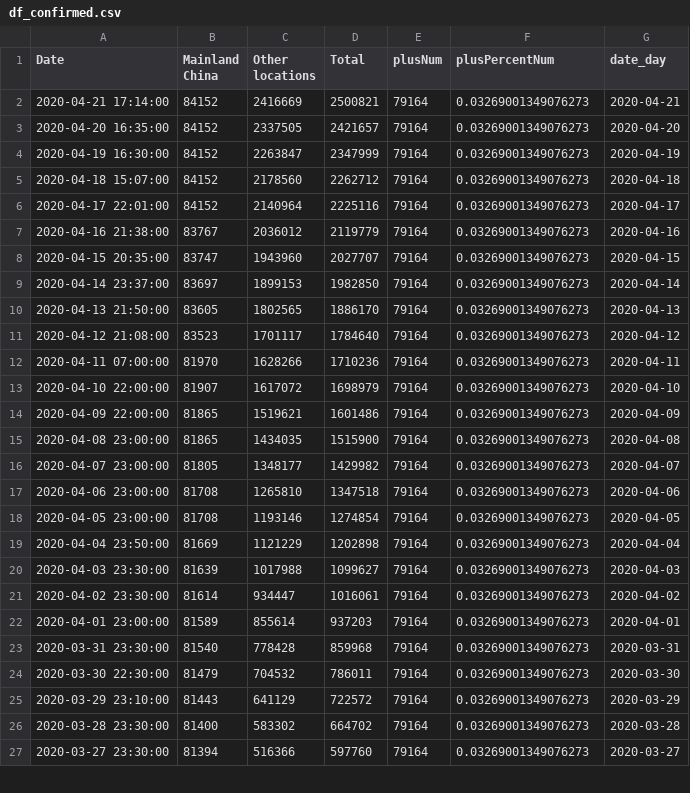
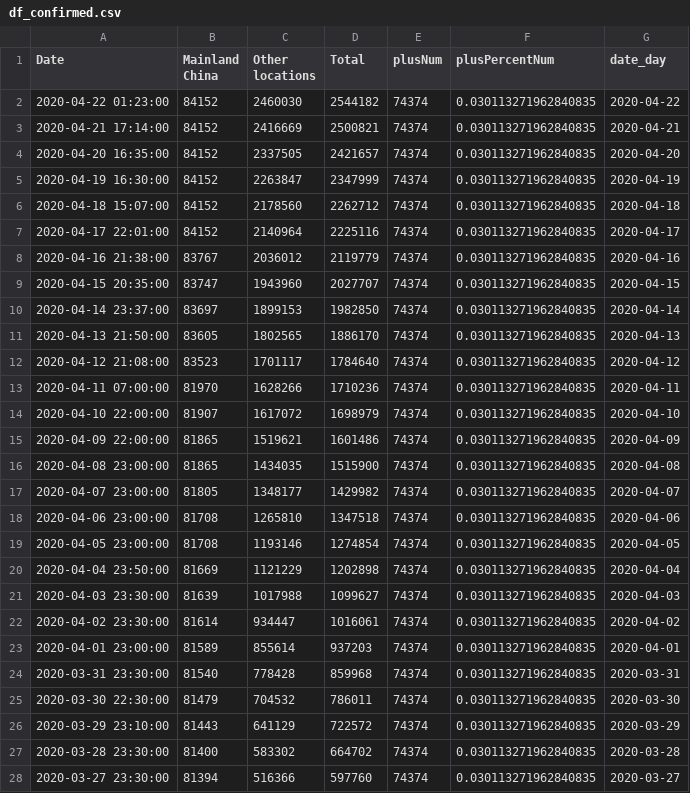
Before and after one commit to ihapoorv/data-updated, a CSV file: df_confirmed.csv, drawn as a sheet; only a part is shown; the diff covers the shown part only.

```diff
--- a/df_confirmed.csv
+++ b/df_confirmed.csv
@@ -1,27 +1,28 @@
 Date,Mainland China,Other locations,Total,plusNum,plusPercentNum,date_day
-2020-04-21 17:14:00,84152,2416669,2500821,79164,0.03269001349076273,2020-04-21
-2020-04-20 16:35:00,84152,2337505,2421657,79164,0.03269001349076273,2020-04-20
-2020-04-19 16:30:00,84152,2263847,2347999,79164,0.03269001349076273,2020-04-19
-2020-04-18 15:07:00,84152,2178560,2262712,79164,0.03269001349076273,2020-04-18
-2020-04-17 22:01:00,84152,2140964,2225116,79164,0.03269001349076273,2020-04-17
-2020-04-16 21:38:00,83767,2036012,2119779,79164,0.03269001349076273,2020-04-16
-2020-04-15 20:35:00,83747,1943960,2027707,79164,0.03269001349076273,2020-04-15
-2020-04-14 23:37:00,83697,1899153,1982850,79164,0.03269001349076273,2020-04-14
-2020-04-13 21:50:00,83605,1802565,1886170,79164,0.03269001349076273,2020-04-13
-2020-04-12 21:08:00,83523,1701117,1784640,79164,0.03269001349076273,2020-04-12
-2020-04-11 07:00:00,81970,1628266,1710236,79164,0.03269001349076273,2020-04-11
-2020-04-10 22:00:00,81907,1617072,1698979,79164,0.03269001349076273,2020-04-10
-2020-04-09 22:00:00,81865,1519621,1601486,79164,0.03269001349076273,2020-04-09
-2020-04-08 23:00:00,81865,1434035,1515900,79164,0.03269001349076273,2020-04-08
-2020-04-07 23:00:00,81805,1348177,1429982,79164,0.03269001349076273,2020-04-07
-2020-04-06 23:00:00,81708,1265810,1347518,79164,0.03269001349076273,2020-04-06
-2020-04-05 23:00:00,81708,1193146,1274854,79164,0.03269001349076273,2020-04-05
-2020-04-04 23:50:00,81669,1121229,1202898,79164,0.03269001349076273,2020-04-04
-2020-04-03 23:30:00,81639,1017988,1099627,79164,0.03269001349076273,2020-04-03
-2020-04-02 23:30:00,81614,934447,1016061,79164,0.03269001349076273,2020-04-02
-2020-04-01 23:00:00,81589,855614,937203,79164,0.03269001349076273,2020-04-01
-2020-03-31 23:30:00,81540,778428,859968,79164,0.03269001349076273,2020-03-31
-2020-03-30 22:30:00,81479,704532,786011,79164,0.03269001349076273,2020-03-30
-2020-03-29 23:10:00,81443,641129,722572,79164,0.03269001349076273,2020-03-29
-2020-03-28 23:30:00,81400,583302,664702,79164,0.03269001349076273,2020-03-28
-2020-03-27 23:30:00,81394,516366,597760,79164,0.03269001349076273,2020-03-27
+2020-04-22 01:23:00,84152,2460030,2544182,74374,0.030113271962840835,2020-04-22
+2020-04-21 17:14:00,84152,2416669,2500821,74374,0.030113271962840835,2020-04-21
+2020-04-20 16:35:00,84152,2337505,2421657,74374,0.030113271962840835,2020-04-20
+2020-04-19 16:30:00,84152,2263847,2347999,74374,0.030113271962840835,2020-04-19
+2020-04-18 15:07:00,84152,2178560,2262712,74374,0.030113271962840835,2020-04-18
+2020-04-17 22:01:00,84152,2140964,2225116,74374,0.030113271962840835,2020-04-17
+2020-04-16 21:38:00,83767,2036012,2119779,74374,0.030113271962840835,2020-04-16
+2020-04-15 20:35:00,83747,1943960,2027707,74374,0.030113271962840835,2020-04-15
+2020-04-14 23:37:00,83697,1899153,1982850,74374,0.030113271962840835,2020-04-14
+2020-04-13 21:50:00,83605,1802565,1886170,74374,0.030113271962840835,2020-04-13
+2020-04-12 21:08:00,83523,1701117,1784640,74374,0.030113271962840835,2020-04-12
+2020-04-11 07:00:00,81970,1628266,1710236,74374,0.030113271962840835,2020-04-11
+2020-04-10 22:00:00,81907,1617072,1698979,74374,0.030113271962840835,2020-04-10
+2020-04-09 22:00:00,81865,1519621,1601486,74374,0.030113271962840835,2020-04-09
+2020-04-08 23:00:00,81865,1434035,1515900,74374,0.030113271962840835,2020-04-08
+2020-04-07 23:00:00,81805,1348177,1429982,74374,0.030113271962840835,2020-04-07
+2020-04-06 23:00:00,81708,1265810,1347518,74374,0.030113271962840835,2020-04-06
+2020-04-05 23:00:00,81708,1193146,1274854,74374,0.030113271962840835,2020-04-05
+2020-04-04 23:50:00,81669,1121229,1202898,74374,0.030113271962840835,2020-04-04
+2020-04-03 23:30:00,81639,1017988,1099627,74374,0.030113271962840835,2020-04-03
+2020-04-02 23:30:00,81614,934447,1016061,74374,0.030113271962840835,2020-04-02
+2020-04-01 23:00:00,81589,855614,937203,74374,0.030113271962840835,2020-04-01
+2020-03-31 23:30:00,81540,778428,859968,74374,0.030113271962840835,2020-03-31
+2020-03-30 22:30:00,81479,704532,786011,74374,0.030113271962840835,2020-03-30
+2020-03-29 23:10:00,81443,641129,722572,74374,0.030113271962840835,2020-03-29
+2020-03-28 23:30:00,81400,583302,664702,74374,0.030113271962840835,2020-03-28
+2020-03-27 23:30:00,81394,516366,597760,74374,0.030113271962840835,2020-03-27
```
Also changed, not shown: 132 edited cells elsewhere in this file, 2020-04-12-21-00_data.csv, df_deaths.csv, 2 other files.
